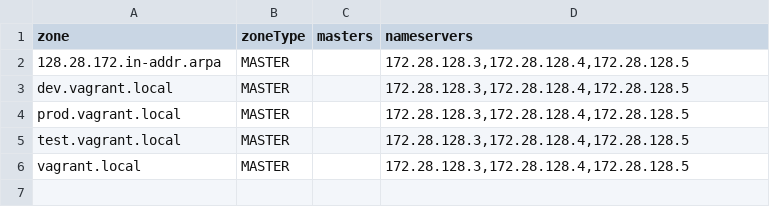
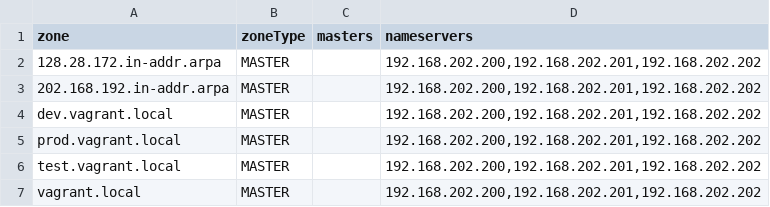
Before and after one commit to mrlesmithjr/python-powerdns-management, a CSV file: master_zones.csv, drawn as a sheet.

```diff
--- a/master_zones.csv
+++ b/master_zones.csv
@@ -1,6 +1,7 @@
 zone,zoneType,masters,nameservers
-128.28.172.in-addr.arpa,MASTER,,"172.28.128.3,172.28.128.4,172.28.128.5"
-dev.vagrant.local,MASTER,,"172.28.128.3,172.28.128.4,172.28.128.5"
-prod.vagrant.local,MASTER,,"172.28.128.3,172.28.128.4,172.28.128.5"
-test.vagrant.local,MASTER,,"172.28.128.3,172.28.128.4,172.28.128.5"
-vagrant.local,MASTER,,"172.28.128.3,172.28.128.4,172.28.128.5"
+128.28.172.in-addr.arpa,MASTER,,"192.168.202.200,192.168.202.201,192.168.202.202"
+202.168.192.in-addr.arpa,MASTER,,"192.168.202.200,192.168.202.201,192.168.202.202"
+dev.vagrant.local,MASTER,,"192.168.202.200,192.168.202.201,192.168.202.202"
+prod.vagrant.local,MASTER,,"192.168.202.200,192.168.202.201,192.168.202.202"
+test.vagrant.local,MASTER,,"192.168.202.200,192.168.202.201,192.168.202.202"
+vagrant.local,MASTER,,"192.168.202.200,192.168.202.201,192.168.202.202"
```
Also changed, not shown: add_records.csv, 1 other file.
